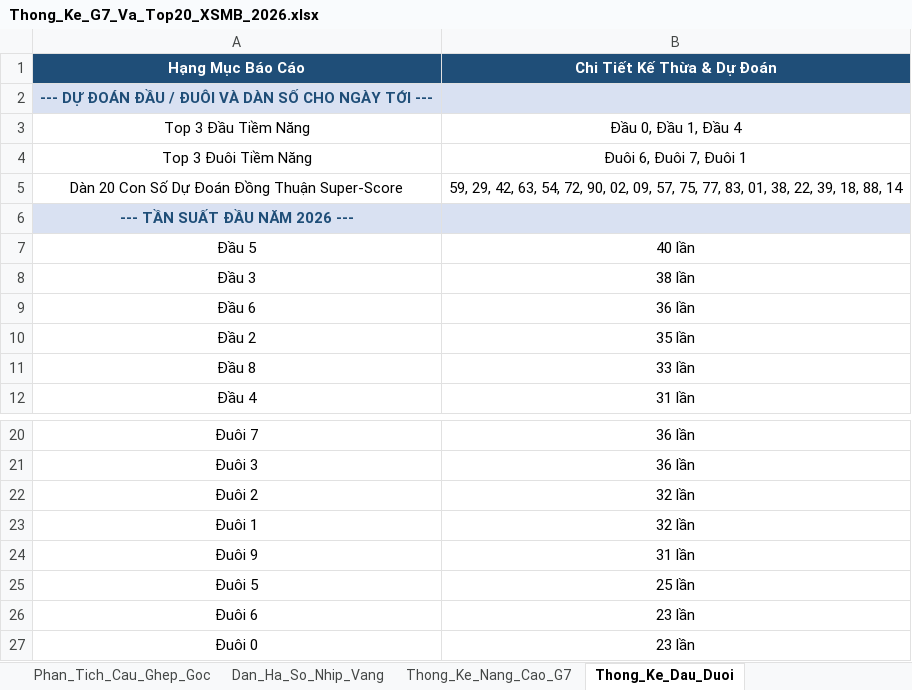
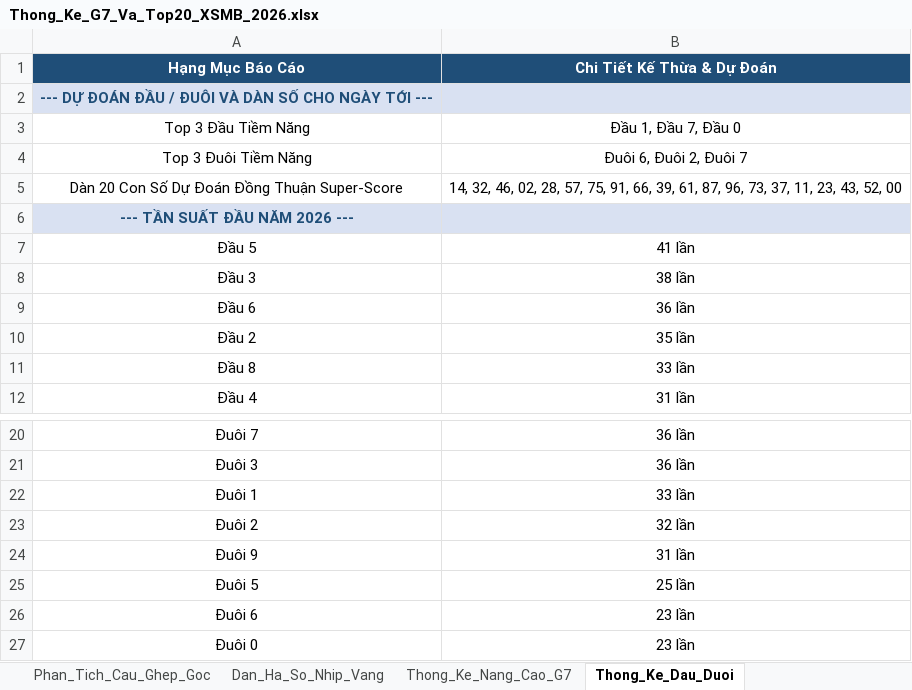
Before and after one commit to happiness2286-dot/logistic, an Excel workbook: Thong_Ke_G7_Va_Top20_XSMB_2026.xlsx, sheet Thong_Ke_Dau_Duoi, drawn as a sheet; only a part is shown, gaps mark what is left out; values as stored, in another font and other column widths than the file's, no borders; removed rows and columns are numbered as before the commit, all else as after; the diff names each change by its address in the sheet, - before the commit and + after, or states it on an @@ line.

```diff
--- a/Thong_Ke_G7_Va_Top20_XSMB_2026.xlsx (sheet Thong_Ke_Dau_Duoi)
+++ b/Thong_Ke_G7_Va_Top20_XSMB_2026.xlsx (sheet Thong_Ke_Dau_Duoi)
-B3 (Chi Tiết Kế Thừa & Dự Đoán): Đầu 0, Đầu 1, Đầu 4
+B3 (Chi Tiết Kế Thừa & Dự Đoán): Đầu 1, Đầu 7, Đầu 0
-B4 (Chi Tiết Kế Thừa & Dự Đoán): Đuôi 6, Đuôi 7, Đuôi 1
+B4 (Chi Tiết Kế Thừa & Dự Đoán): Đuôi 6, Đuôi 2, Đuôi 7
-B5 (Chi Tiết Kế Thừa & Dự Đoán): 59, 29, 42, 63, 54, 72, 90, 02, 09, 57, 75, 77, 83, 01, 38, 22, 39, 18, 88, 14
+B5 (Chi Tiết Kế Thừa & Dự Đoán): 14, 32, 46, 02, 28, 57, 75, 91, 66, 39, 61, 87, 96, 73, 37, 11, 23, 43, 52, 00
-B7 (Chi Tiết Kế Thừa & Dự Đoán): 40 lần
+B7 (Chi Tiết Kế Thừa & Dự Đoán): 41 lần
+row 22: Đuôi 1 | 33 lần
-row 23: Đuôi 1 | 32 lần
```
Also changed, not shown: sheet Lich_Su_Nuoi_Khung_3Ngay, sheet Top20_Dong_Thuan, sheet Dan_Ha_So_Nhip_Vang, sheet Thong_Ke_Nang_Cao_G7, sheet Du_Lieu_2026, sheet Du_Doan_Tong_Theo_Thu, 2 more sheets, 9 other files.
